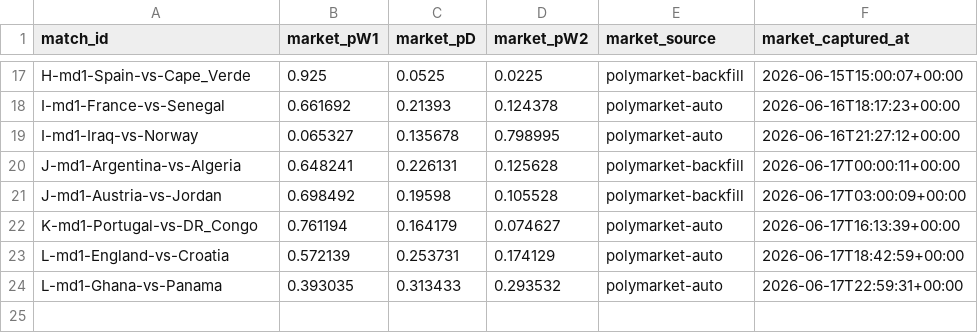
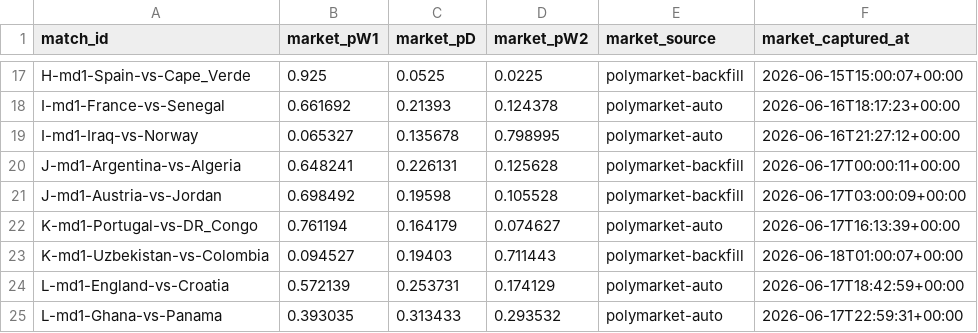
Before and after one commit to binlong09/wc2026-prediction-models, a CSV file: data/state/market_snapshots.csv, drawn as a sheet; only a part is shown, gaps mark what is left out; the diff names each change by its address in the sheet, - before the commit and + after, or states it on an @@ line.

```diff
--- a/data/state/market_snapshots.csv
+++ b/data/state/market_snapshots.csv
+row 23: K-md1-Uzbekistan-vs-Colombia | 0.094527 | 0.19403 | 0.711443 | polymarket-backfill | 2026-06-18T01:00:07+00:00
```
